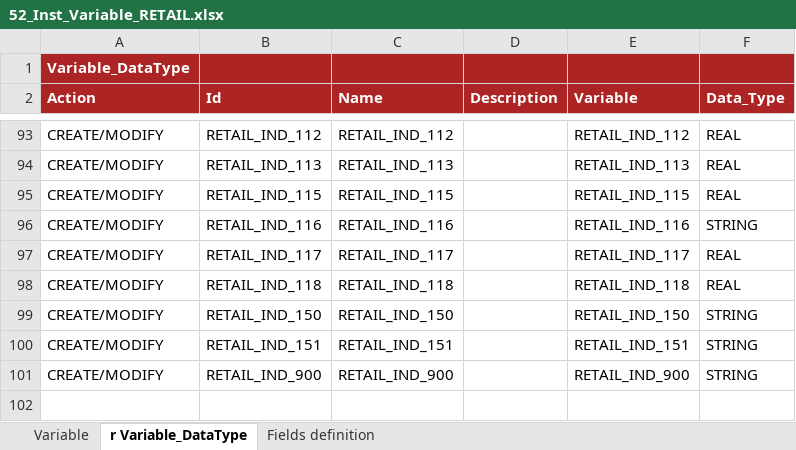
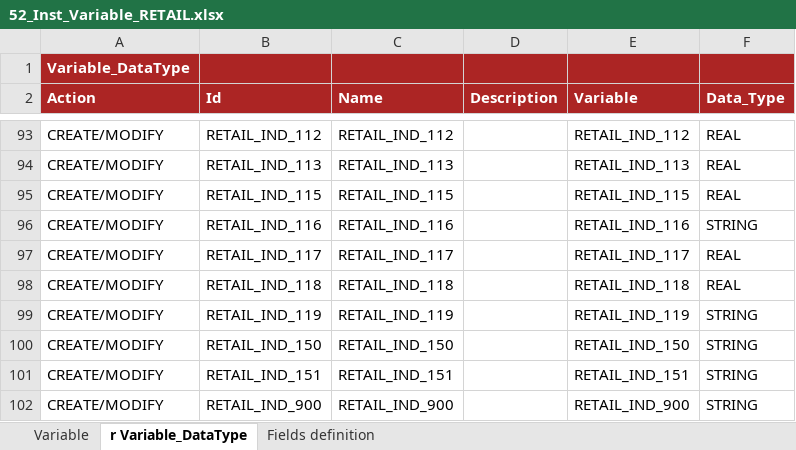
Before and after one commit to cybertop35/intelliJConf, an Excel workbook: earlywarning-pom/earlywarning-config/src/baf-instances/52_Inst_Variable_RETAIL.xlsx, sheet r Variable_DataType, drawn as a sheet; only a part is shown, gaps mark what is left out; values as stored, in another font and other column widths than the file's, no borders; charts and pictures not drawn; the diff names each change by its address in the sheet, - before the commit and + after, or states it on an @@ line.

```diff
--- a/earlywarning-pom/earlywarning-config/src/baf-instances/52_Inst_Variable_RETAIL.xlsx (sheet r Variable_DataType)
+++ b/earlywarning-pom/earlywarning-config/src/baf-instances/52_Inst_Variable_RETAIL.xlsx (sheet r Variable_DataType)
+row 99: CREATE/MODIFY | RETAIL_IND_119 | RETAIL_IND_119 |  | RETAIL_IND_119 | STRING
```
Also changed, not shown: sheet Variable, charts or pictures, earlywarning-pom/earlywarning-config/src/baf-configuration/13_LIB_EWS_RETAIL/13_LibFormula.xlsx, earlywarning-pom/earlywarning-config/src/baf-instances/53_Inst_Analysis_Unit_RETAIL.xlsx, 4 other files.
